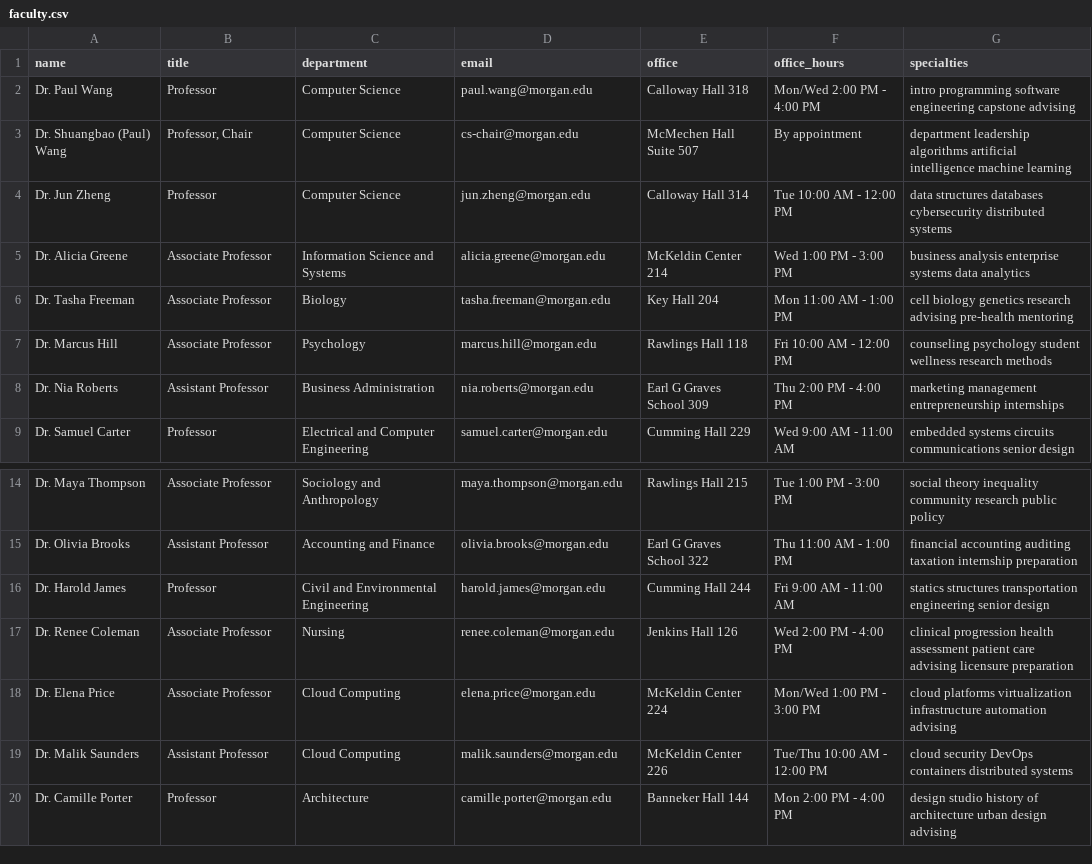
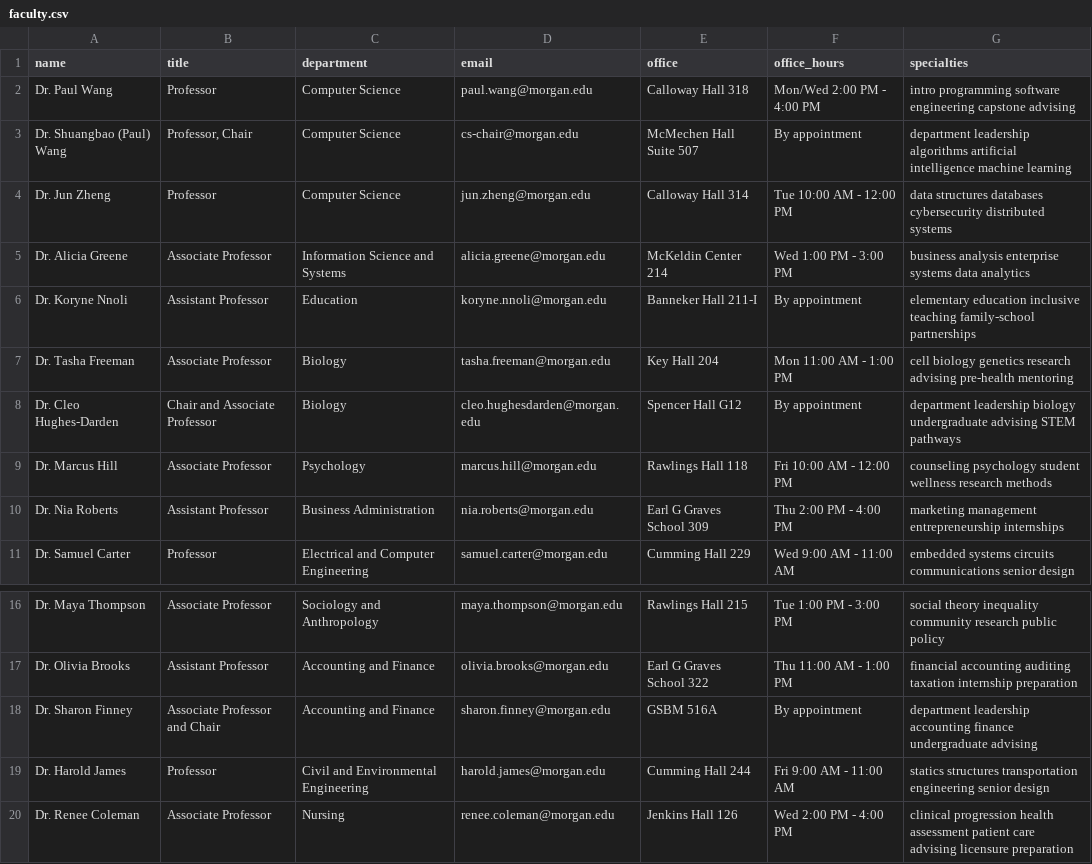
Before and after one commit to Morgan-Computer-Science/cosc-490-senior-project-team-9-project-3, a CSV file: backend/data/faculty.csv, drawn as a sheet; only a part is shown, gaps mark what is left out; the shorter side is filled out with more unchanged rows; the diff names each change by its address in the sheet, - before the commit and + after, or states it on an @@ line.

```diff
--- a/backend/data/faculty.csv
+++ b/backend/data/faculty.csv
+row 6: Dr. Koryne Nnoli | Assistant Professor | Education | koryne.nnoli@morgan.edu | Banneker Hall 211-I | By appointment | elementary education inclusive teaching family-school partnerships
+row 8: Dr. Cleo Hughes-Darden | Chair and Associate Professor | Biology | cleo.hughesdarden@morgan.edu | Spencer Hall G12 | By appointment | department leadership biology undergraduate advising STEM pathways
+row 18: Dr. Sharon Finney | Associate Professor and Chair | Accounting and Finance | sharon.finney@morgan.edu | GSBM 516A | By appointment | department leadership accounting finance undergraduate advising
```
Also changed, not shown: backend/data/courses.csv, backend/data/degree_requirements.csv, 9 other files.
